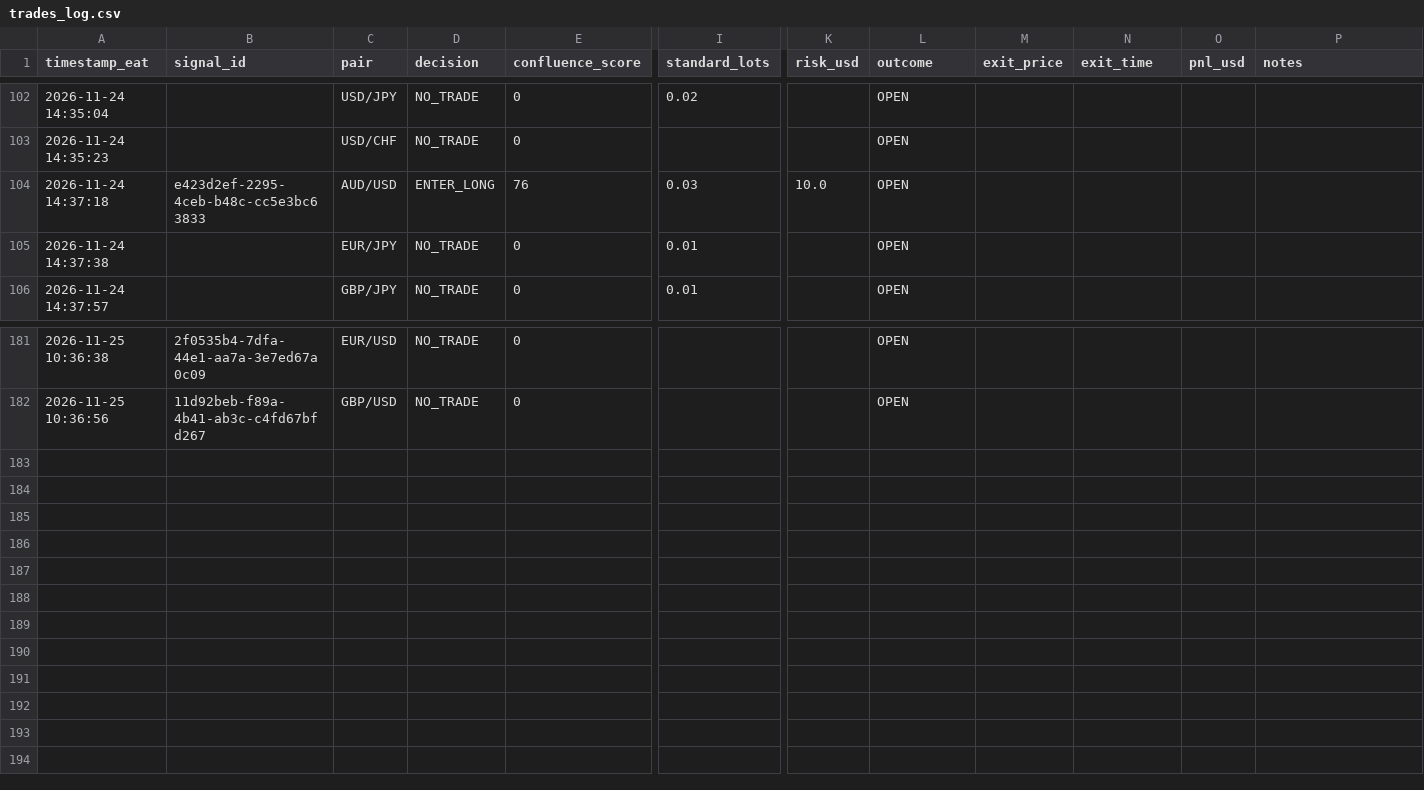
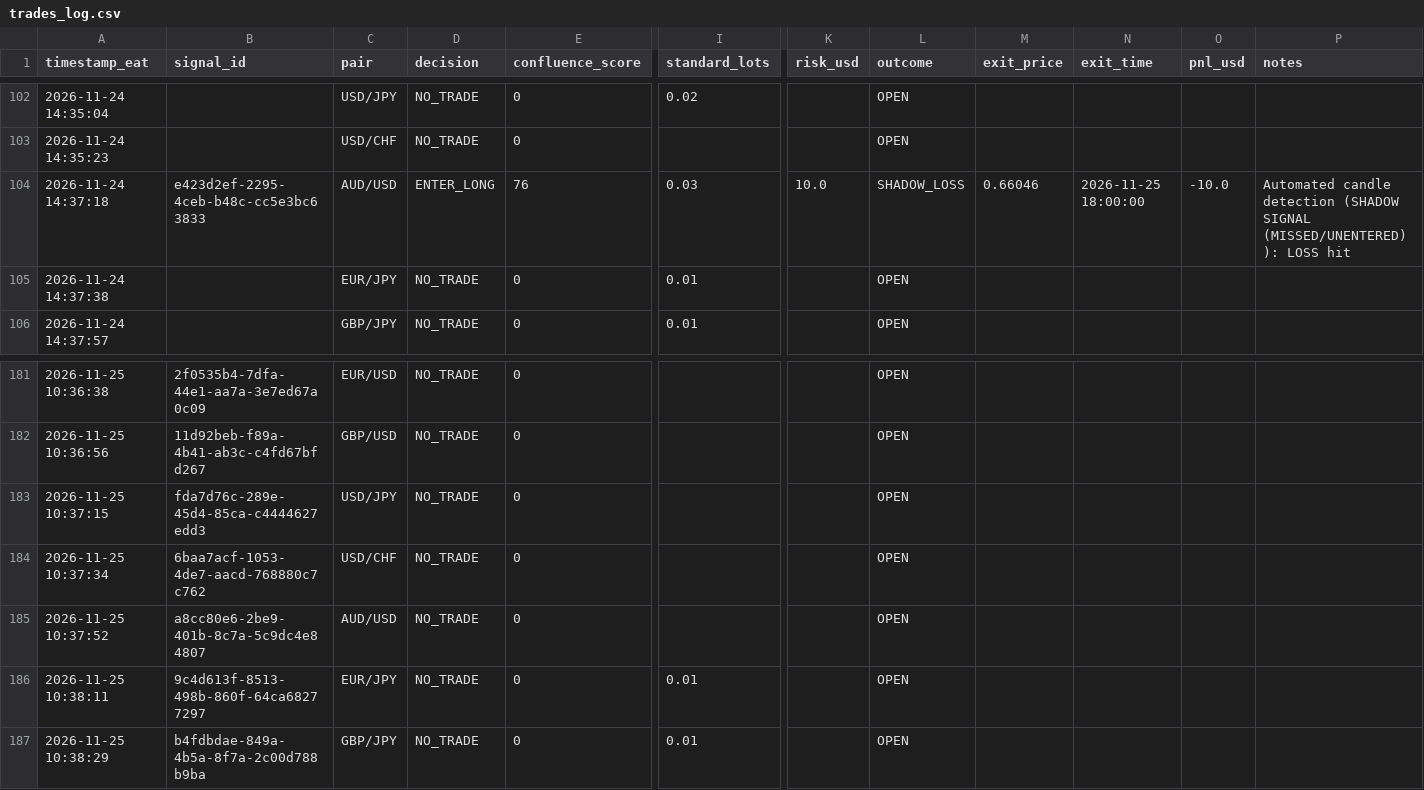
Before and after one commit to Kidu27/ai-trading-copilot, a CSV file: trades_log.csv, drawn as a sheet; only a part is shown, gaps mark what is left out; rows hold the shown columns only; the diff names each change by its address in the sheet, - before the commit and + after, or states it on an @@ line.

Commit message:
[memory] Scan cycle completed & outcomes tracked (trades_log.csv)

```diff
--- a/trades_log.csv
+++ b/trades_log.csv
-L104 (outcome): OPEN
+L104 (outcome): SHADOW_LOSS
-M104 (exit_price): (empty)
+M104 (exit_price): 0.66046
-N104 (exit_time): (empty)
+N104 (exit_time): 2026-11-25 18:00:00
-O104 (pnl_usd): (empty)
+O104 (pnl_usd): -10.0
-P104 (notes): (empty)
+P104 (notes): Automated candle detection (SHADOW SIGNAL (MISSED/UNENTERED)): LOSS hit
+row 183: 2026-11-25 10:37:15 | fda7d76c-289e-45d4-85ca-c4444627edd3 | USD/JPY | NO_TRADE | 0 |  |  | OPEN
+row 184: 2026-11-25 10:37:34 | 6baa7acf-1053-4de7-aacd-768880c7c762 | USD/CHF | NO_TRADE | 0 |  |  | OPEN
+row 185: 2026-11-25 10:37:52 | a8cc80e6-2be9-401b-8c7a-5c9dc4e84807 | AUD/USD | NO_TRADE | 0 |  |  | OPEN
+row 186: 2026-11-25 10:38:11 | 9c4d613f-8513-498b-860f-64ca68277297 | EUR/JPY | NO_TRADE | 0 | 0.01 |  | OPEN
+row 187: 2026-11-25 10:38:29 | b4fdbdae-849a-4b5a-8f7a-2c00d788b9ba | GBP/JPY | NO_TRADE | 0 | 0.01 |  | OPEN
```
